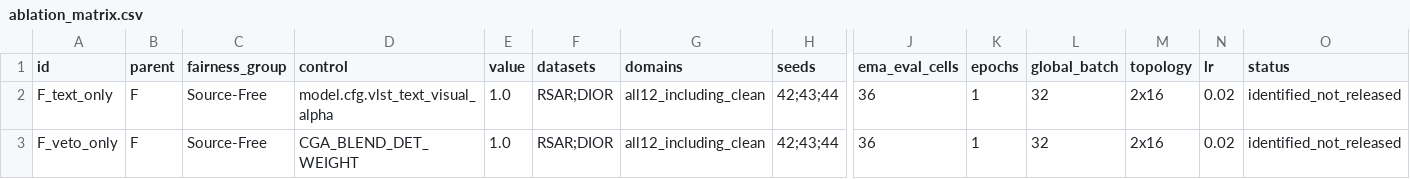
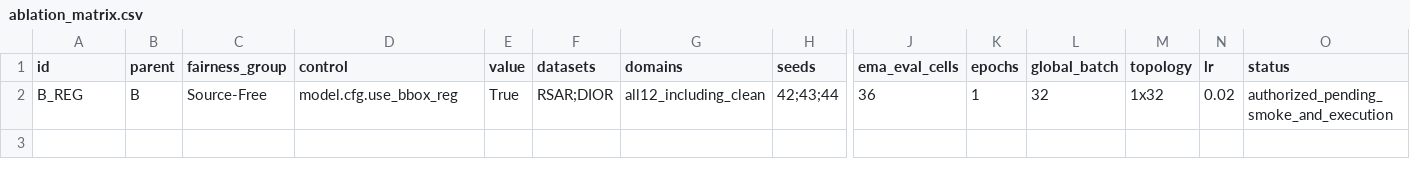
Before and after one commit to Jordan-Liao/IRAOD-New, a CSV file: experiments/comparison/extensions/ablation_matrix.csv, drawn as a sheet; only a part is shown, gaps mark what is left out; rows hold the shown columns only; the diff names each change by its address in the sheet, - before the commit and + after, or states it on an @@ line.

```diff
--- a/experiments/comparison/extensions/ablation_matrix.csv
+++ b/experiments/comparison/extensions/ablation_matrix.csv
-A2 (id): F_text_only
+A2 (id): B_REG
-B2 (parent): F
+B2 (parent): B
-D2 (control): model.cfg.vlst_text_visual_alpha
+D2 (control): model.cfg.use_bbox_reg
-E2 (value): 1.0
+E2 (value): True
-M2 (topology): 2x16
+M2 (topology): 1x32
-O2 (status): identified_not_released
+O2 (status): authorized_pending_smoke_and_execution
-row 3: F_veto_only | F | Source-Free | CGA_BLEND_DET_WEIGHT | 1.0 | RSAR;DIOR | all12_including_clean | 42;43;44 | 36 | 1 | 32 | 2x16 | 0.02 | identified_not_released
```
Also changed, not shown: 7 other files.
